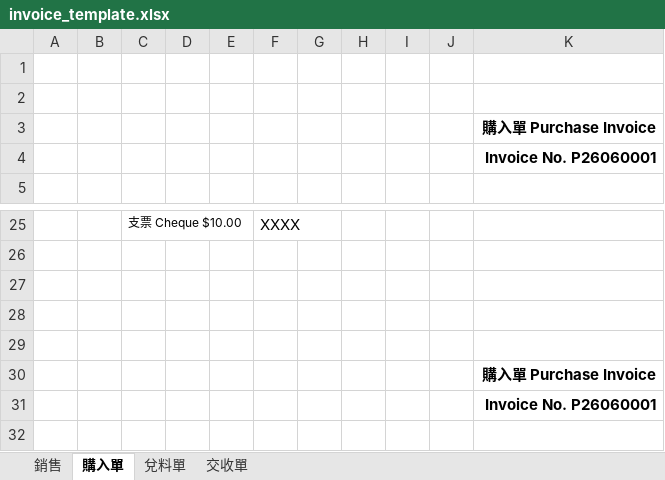
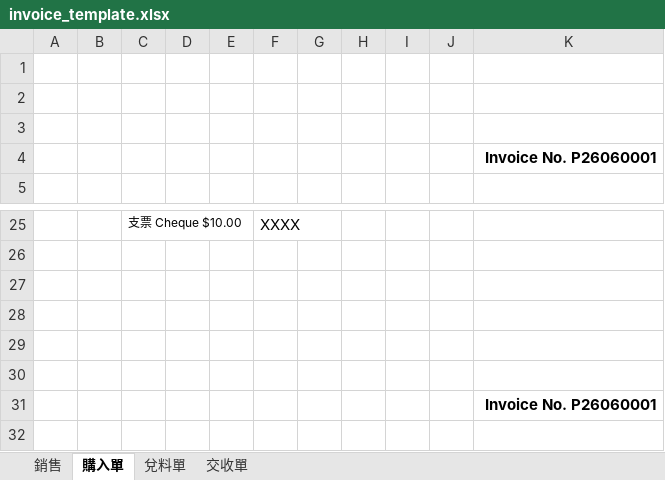
Before and after one commit to Xenovative/gevin-metal-system, an Excel workbook: templates/invoice_template.xlsx, sheet 購入單, drawn as a sheet; only a part is shown, gaps mark what is left out; values as stored, in another font and other column widths than the file's, no borders; the diff names each change by its address in the sheet, - before the commit and + after, or states it on an @@ line.

```diff
--- a/templates/invoice_template.xlsx (sheet 購入單)
+++ b/templates/invoice_template.xlsx (sheet 購入單)
-K3: 購入單 Purchase Invoice
+K3: (empty)
-K30: 購入單 Purchase Invoice
+K30: (empty)
```
Also changed, not shown: sheet 交收單, sheet 銷售, sheet 兌料單, 6 other files.
